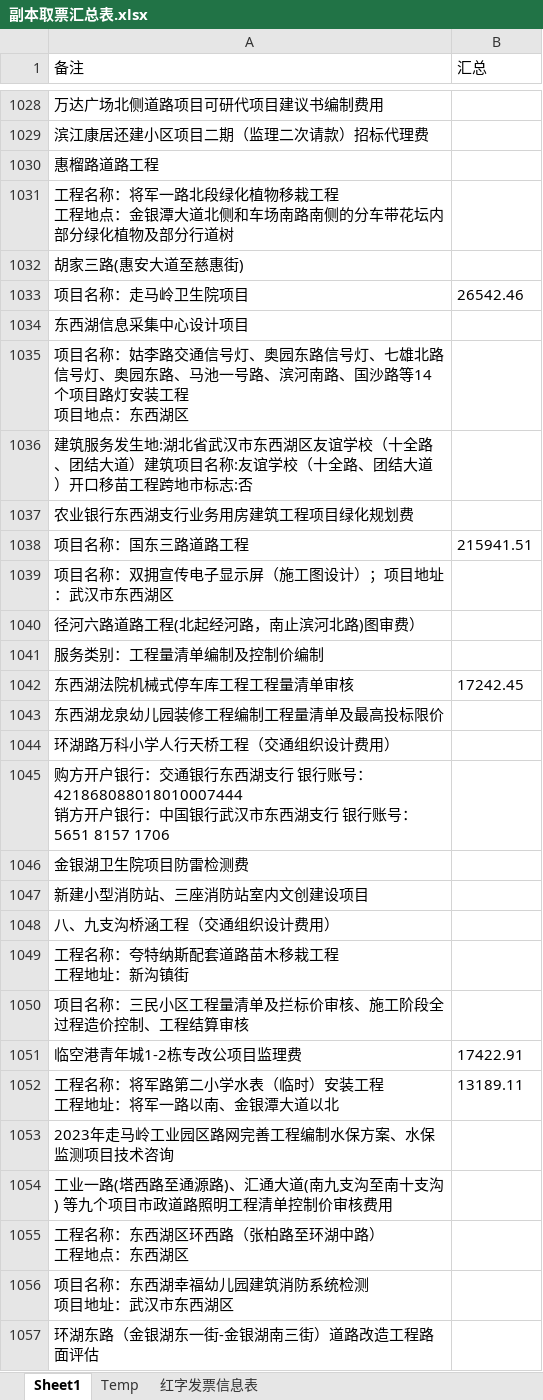
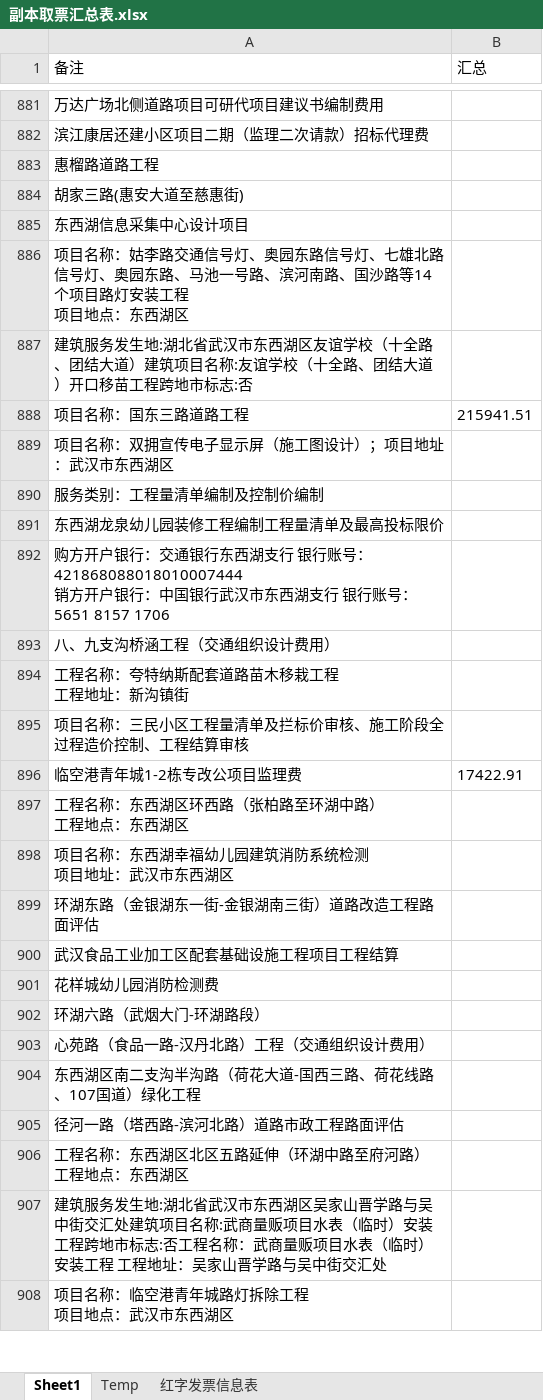
Before and after one commit to apweili/Scratch, an Excel workbook: ConsoleApp1/WpfApp1/cwj/副本取票汇总表.xlsx, sheet Sheet1, drawn as a sheet; only a part is shown, gaps mark what is left out; the shorter side is filled out with more unchanged rows; values as stored, in another font and other column widths than the file's, no borders; ↵ is a line break in a cell; the diff covers the shown part only; the diff names each change by its address in the sheet, - before the commit and + after, or states it on an @@ line.

```diff
--- a/ConsoleApp1/WpfApp1/cwj/副本取票汇总表.xlsx (sheet Sheet1)
+++ b/ConsoleApp1/WpfApp1/cwj/副本取票汇总表.xlsx (sheet Sheet1)
-row 1031: 工程名称：将军一路北段绿化植物移栽工程 ↵ 工程地点：金银潭大道北侧和车场南路南侧的分车带花坛内部分绿化植物及部分行道树
-row 1033: 项目名称：走马岭卫生院项目 | 26542.46
-row 1037: 农业银行东西湖支行业务用房建筑工程项目绿化规划费
-row 1040: 径河六路道路工程(北起经河路，南止滨河北路)图审费）
-row 1042: 东西湖法院机械式停车库工程工程量清单审核 | 17242.45
-row 1044: 环湖路万科小学人行天桥工程（交通组织设计费用）
-row 1046: 金银湖卫生院项目防雷检测费
-row 1047: 新建小型消防站、三座消防站室内文创建设项目
-row 1052: 工程名称：将军路第二小学水表（临时）安装工程 ↵ 工程地址：将军一路以南、金银潭大道以北 | 13189.11
-row 1053: 2023年走马岭工业园区路网完善工程编制水保方案、水保监测项目技术咨询
-row 1054: 工业一路(塔西路至通源路)、汇通大道(南九支沟至南十支沟) 等九个项目市政道路照明工程清单控制价审核费用
```
Also changed, not shown: 158 removed rows and 55 edited cells elsewhere in this sheet, 2 other files.
